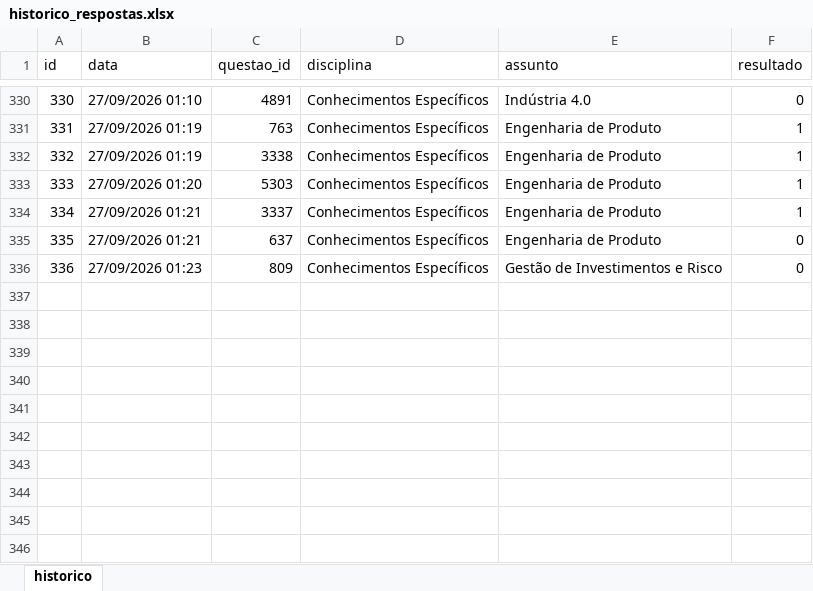
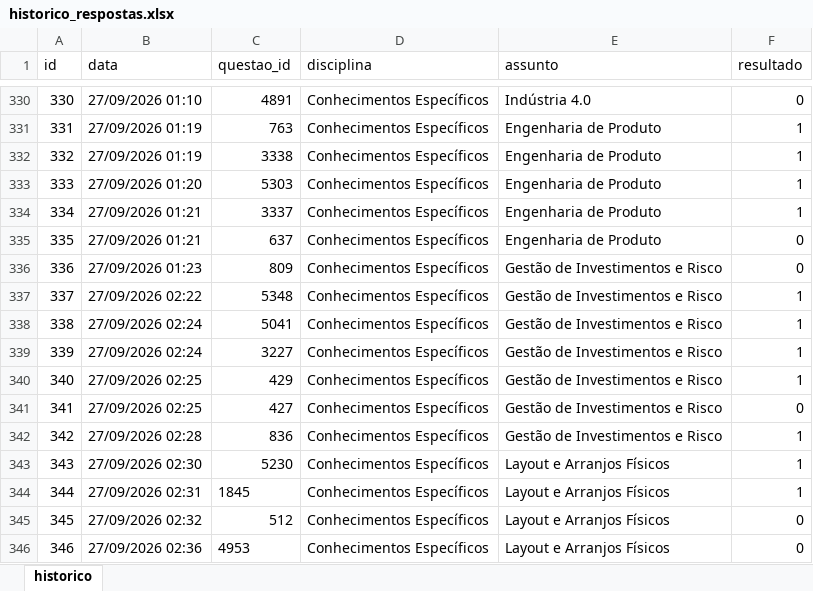
Before and after one commit to Lucas-Oliveira-wd/simulado, an Excel workbook: banco_de_dados/historico_respostas.xlsx, sheet historico, drawn as a sheet; only a part is shown, gaps mark what is left out; values as stored, in another font and other column widths than the file's, no borders; the diff names each change by its address in the sheet, - before the commit and + after, or states it on an @@ line.

```diff
--- a/banco_de_dados/historico_respostas.xlsx (sheet historico)
+++ b/banco_de_dados/historico_respostas.xlsx (sheet historico)
+row 337: 337 | 27/09/2026 02:22 | 5348 | Conhecimentos Específicos | Gestão de Investimentos e Risco | 1
+row 338: 338 | 27/09/2026 02:24 | 5041 | Conhecimentos Específicos | Gestão de Investimentos e Risco | 1
+row 339: 339 | 27/09/2026 02:24 | 3227 | Conhecimentos Específicos | Gestão de Investimentos e Risco | 1
+row 340: 340 | 27/09/2026 02:25 | 429 | Conhecimentos Específicos | Gestão de Investimentos e Risco | 1
+row 341: 341 | 27/09/2026 02:25 | 427 | Conhecimentos Específicos | Gestão de Investimentos e Risco | 0
+row 342: 342 | 27/09/2026 02:28 | 836 | Conhecimentos Específicos | Gestão de Investimentos e Risco | 1
+row 343: 343 | 27/09/2026 02:30 | 5230 | Conhecimentos Específicos | Layout e Arranjos Físicos | 1
+row 344: 344 | 27/09/2026 02:31 | 1845 | Conhecimentos Específicos | Layout e Arranjos Físicos | 1
+row 345: 345 | 27/09/2026 02:32 | 512 | Conhecimentos Específicos | Layout e Arranjos Físicos | 0
+row 346: 346 | 27/09/2026 02:36 | 4953 | Conhecimentos Específicos | Layout e Arranjos Físicos | 0
```
Also changed, not shown: 1 other file.
